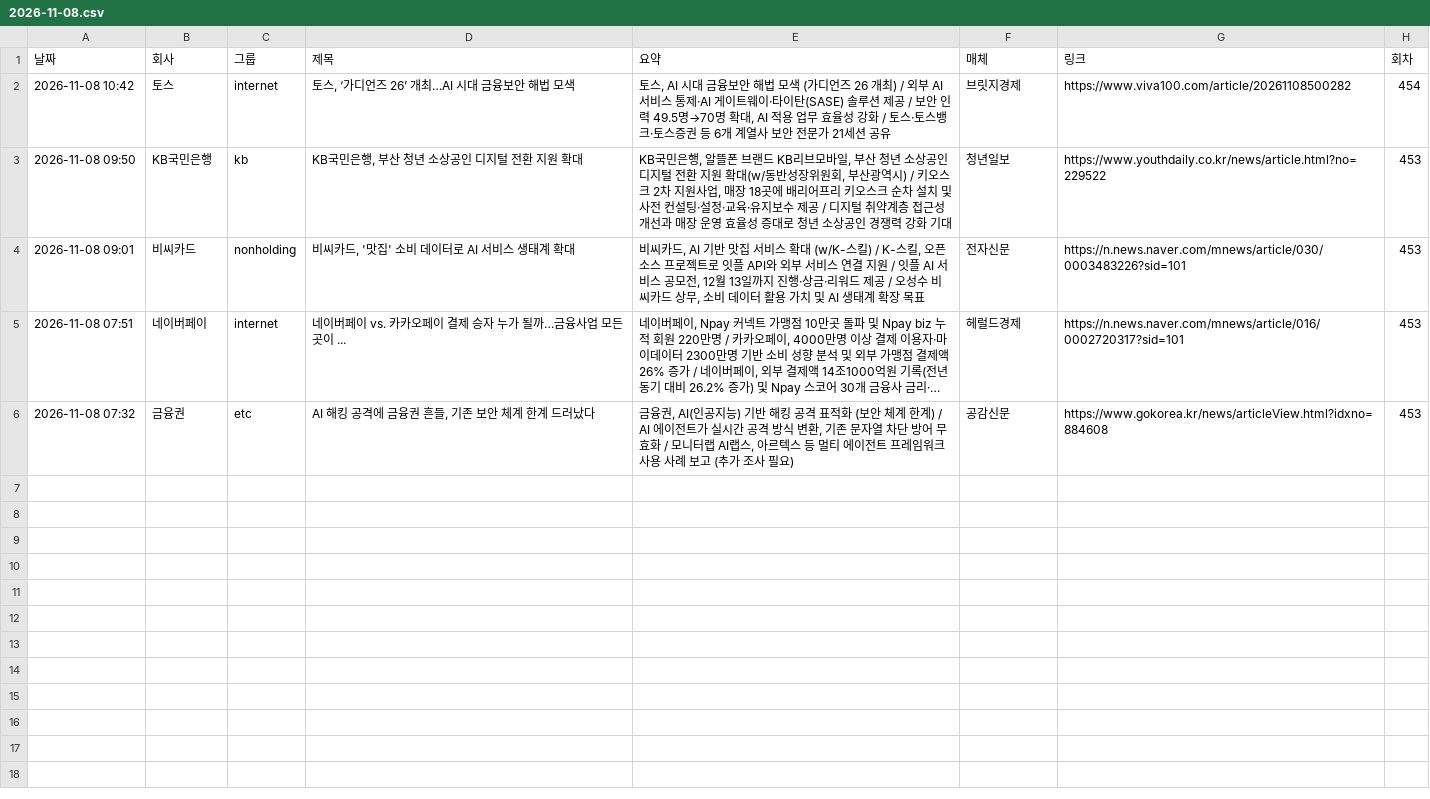
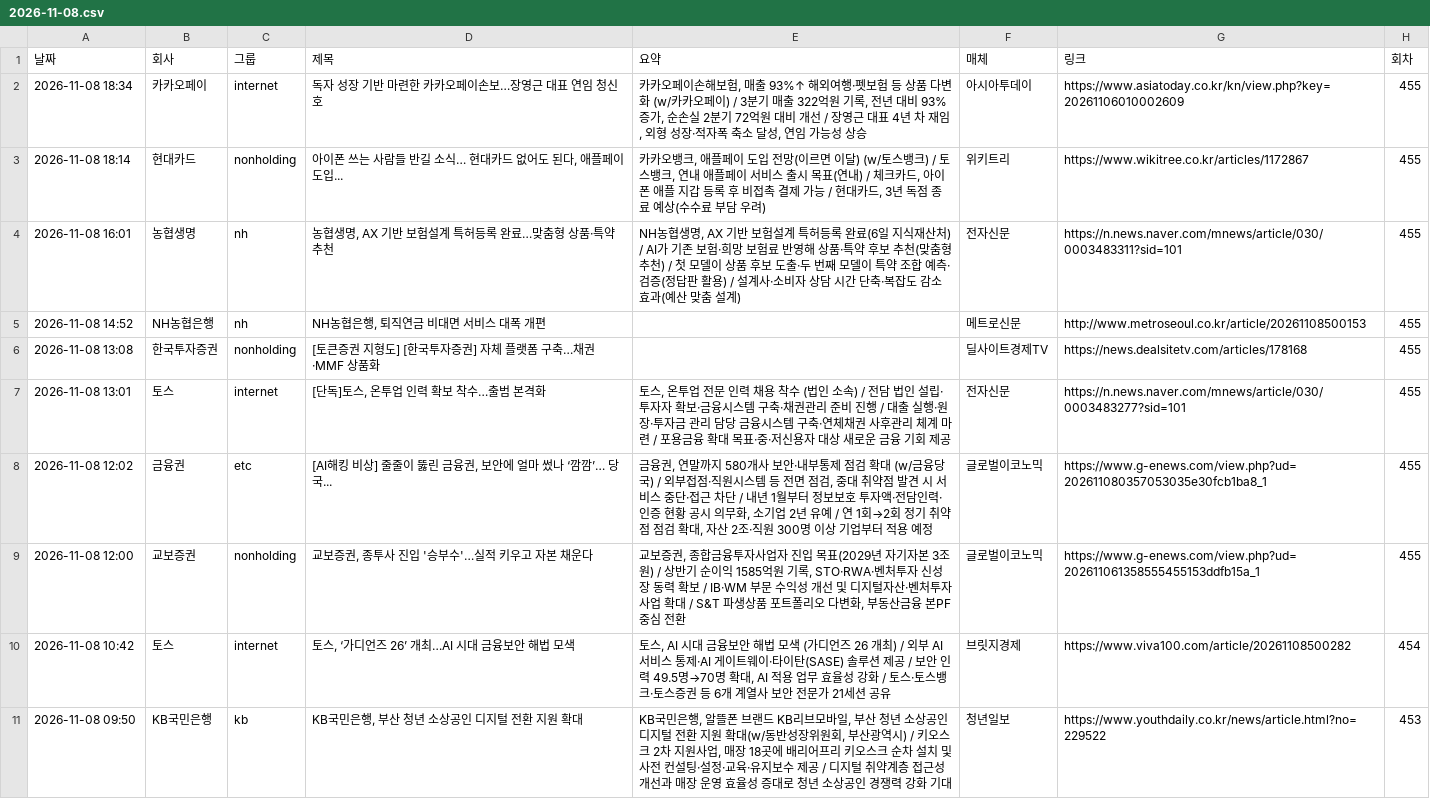
Before and after one commit to yeo6119-commits/financial-news, a CSV file: archive/2026-11-08.csv, drawn as a sheet; only a part is shown; the shorter side is filled out with more unchanged rows; long unchanged cells end in …; the diff names each change by its address in the sheet, - before the commit and + after, or states it on an @@ line.

```diff
--- a/archive/2026-11-08.csv
+++ b/archive/2026-11-08.csv
+row 2: 2026-11-08 18:34 | 카카오페이 | internet | 독자 성장 기반 마련한 카카오페이손보…장영근 대표 연임 청신호 | 카카오페이손해보험, 매출 93%↑ 해외여행·펫보험 등 상품 다변화 (w/카카오페이) / 3분기 매출 322억원 기록, 전년 대비 93% 증가, 순손실 2분기 72억원 대비 개선 / 장영근 대표 4년 차 재임, 외형 성장·적자폭 축소 달성, 연임 가능성 상승 | 아시아투데이 | https://www.asiatoday.co.kr/kn/view.php?key=20261106010002609 | 455
+row 3: 2026-11-08 18:14 | 현대카드 | nonholding | 아이폰 쓰는 사람들 반길 소식… 현대카드 없어도 된다, 애플페이 도입... | 카카오뱅크, 애플페이 도입 전망(이르면 이달) (w/토스뱅크) / 토스뱅크, 연내 애플페이 서비스 출시 목표(연내) / 체크카드, 아이폰 애플 지갑 등록 후 비접촉 결제 가능 / 현대카드, 3년 독점 종료 예상(수수료 부담 우려) | 위키트리 | https://www.wikitree.co.kr/articles/1172867 | 455
+row 4: 2026-11-08 16:01 | 농협생명 | nh | 농협생명, AX 기반 보험설계 특허등록 완료…맞춤형 상품·특약 추천 | NH농협생명, AX 기반 보험설계 특허등록 완료(6일 지식재산처) / AI가 기존 보험·희망 보험료 반영해 상품·특약 후보 추천(맞춤형 추천) / 첫 모델이 상품 후보 도출·두 번째 모델이 특약 조합 예측·검증(정답판 활용) / 설계사·소비자 상담 시간 단축·복잡도 감소 효과(예산 맞춤 설계) | 전자신문 | https://n.news.naver.com/mnews/article/030/0003483311?sid=101 | 455
+row 5: 2026-11-08 14:52 | NH농협은행 | nh | NH농협은행, 퇴직연금 비대면 서비스 대폭 개편 |  | 메트로신문 | http://www.metroseoul.co.kr/article/20261108500153 | 455
+row 6: 2026-11-08 13:08 | 한국투자증권 | nonholding | [토큰증권 지형도] [한국투자증권] 자체 플랫폼 구축…채권·MMF 상품화 |  | 딜사이트경제TV | https://news.dealsitetv.com/articles/178168 | 455
+row 7: 2026-11-08 13:01 | 토스 | internet | [단독]토스, 온투업 인력 확보 착수…출범 본격화 | 토스, 온투업 전문 인력 채용 착수 (법인 소속) / 전담 법인 설립·투자자 확보·금융시스템 구축·채권관리 준비 진행 / 대출 실행·원장·투자금 관리 담당 금융시스템 구축·연체채권 사후관리 체계 마련 / 포용금융 확대 목표·중·저신용자 대상 새로운 금융 기회 제공 | 전자신문 | https://n.news.naver.com/mnews/article/030/0003483277?sid=101 | 455
+row 8: 2026-11-08 12:02 | 금융권 | etc | [AI해킹 비상] 줄줄이 뚫린 금융권, 보안에 얼마 썼나 ‘깜깜’… 당국... | 금융권, 연말까지 580개사 보안·내부통제 점검 확대 (w/금융당국) / 외부접점·직원시스템 등 전면 점검, 중대 취약점 발견 시 서비스 중단·접근 차단 / 내년 1월부터 정보보호 투자액·전담인력·인증 현황 공시 의무화, 소기업 2년 유예 / 연 1회→2회 정기 취약점 점검 확대, 자산 2조·직원 300명 이상 기업부터 적용 예정 | 글로벌이코노믹 | https://www.g-enews.com/view.php?ud=202611080357053035e30fcb1ba8_1 | 455
+row 9: 2026-11-08 12:00 | 교보증권 | nonholding | 교보증권, 종투사 진입 '승부수'…실적 키우고 자본 채운다 | 교보증권, 종합금융투자사업자 진입 목표(2029년 자기자본 3조원) / 상반기 순이익 1585억원 기록, STO·RWA·벤처투자 신성장 동력 확보 / IB·WM 부문 수익성 개선 및 디지털자산·벤처투자 사업 확대 / S&T 파생상품 포트폴리오 다변화, 부동산금융 본PF 중심 전환 | 글로벌이코노믹 | https://www.g-enews.com/view.php?ud=202611061358555455153ddfb15a_1 | 455
```
Also changed, not shown: 4 other files.
